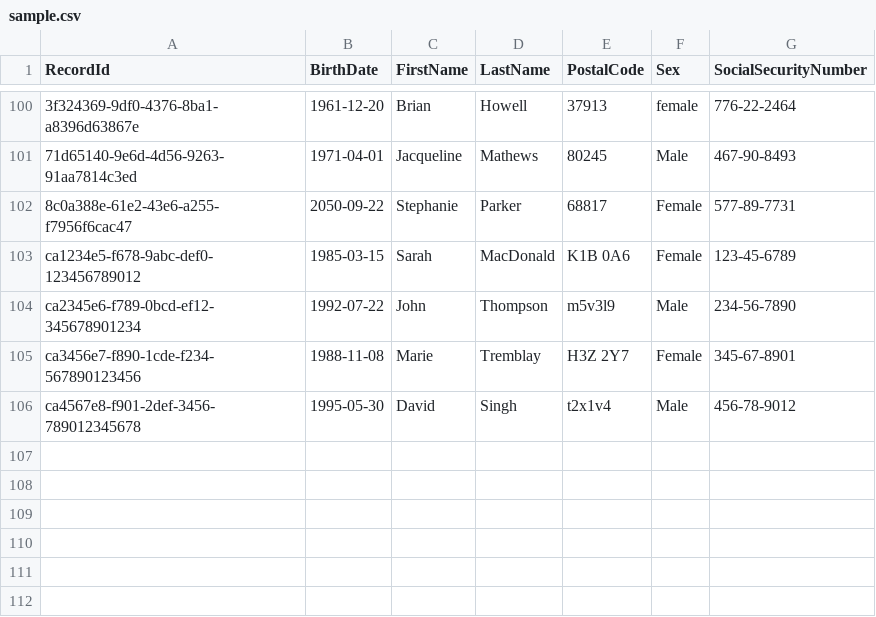
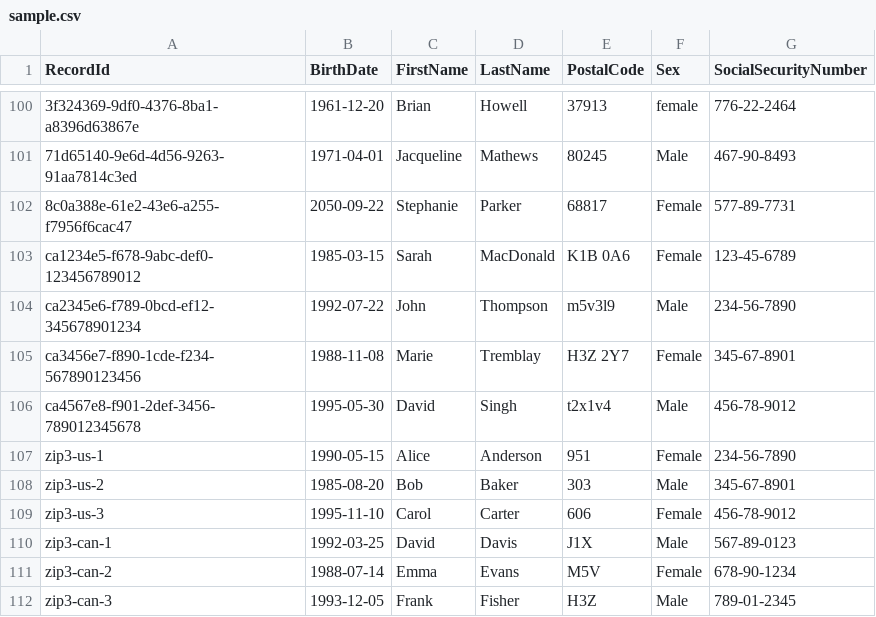
Before and after one commit to TruvetaPublic/OpenToken, a CSV file: resources/sample.csv, drawn as a sheet; only a part is shown, gaps mark what is left out.

```diff
--- a/resources/sample.csv
+++ b/resources/sample.csv
@@ -106 +106,7 @@ ca3456e7-f890-1cde-f234-567890123456,1988-11-08,Marie,Tremblay,H3Z 2Y7,Female,34
 ca4567e8-f901-2def-3456-789012345678,1995-05-30,David,Singh,t2x1v4,Male,456-78-9012
+zip3-us-1,1990-05-15,Alice,Anderson,951,Female,234-56-7890
+zip3-us-2,1985-08-20,Bob,Baker,303,Male,345-67-8901
+zip3-us-3,1995-11-10,Carol,Carter,606,Female,456-78-9012
+zip3-can-1,1992-03-25,David,Davis,J1X,Male,567-89-0123
+zip3-can-2,1988-07-14,Emma,Evans,M5V,Female,678-90-1234
+zip3-can-3,1993-12-05,Frank,Fisher,H3Z,Male,789-01-2345
```
Also changed, not shown: 17 other files.
